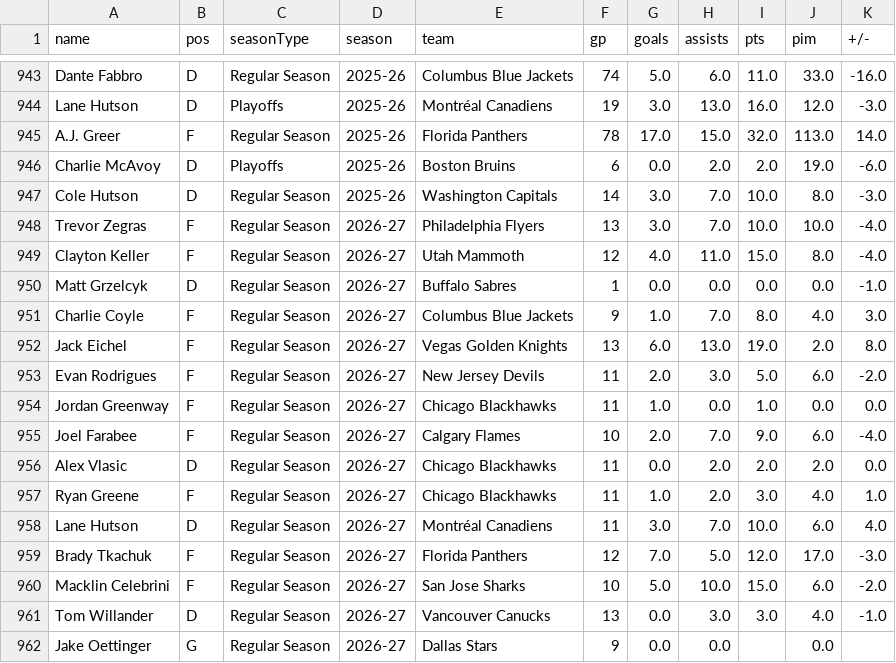
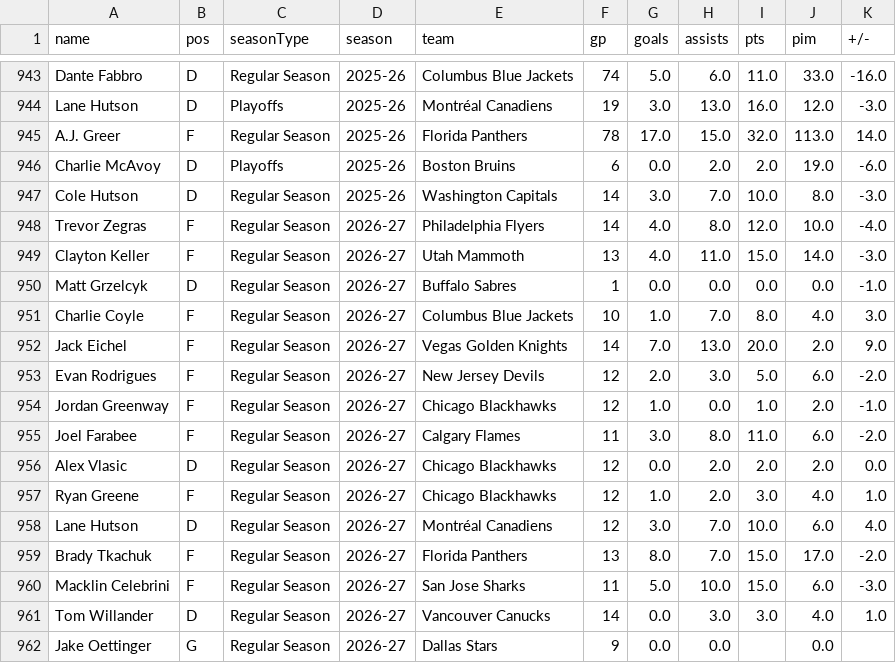
Before and after one commit to redsoxfan2194/buhockeystats, a CSV file: buhockeystatssite/recordbookdata/nhlskaterseasonstats.csv, drawn as a sheet; only a part is shown, gaps mark what is left out; the diff covers the shown part only.

```diff
--- a/buhockeystatssite/recordbookdata/nhlskaterseasonstats.csv
+++ b/buhockeystatssite/recordbookdata/nhlskaterseasonstats.csv
@@ -947,16 +947,16 @@ Charlie McAvoy,D,Playoffs,2025-26,Boston Bruins,6,0.0,2.0,2.0,19.0,-6.0
 Cole Hutson,D,Regular Season,2025-26,Washington Capitals,14,3.0,7.0,10.0,8.0,-3.0
-Trevor Zegras,F,Regular Season,2026-27,Philadelphia Flyers,13,3.0,7.0,10.0,10.0,-4.0
-Clayton Keller,F,Regular Season,2026-27,Utah Mammoth,12,4.0,11.0,15.0,8.0,-4.0
+Trevor Zegras,F,Regular Season,2026-27,Philadelphia Flyers,14,4.0,8.0,12.0,10.0,-4.0
+Clayton Keller,F,Regular Season,2026-27,Utah Mammoth,13,4.0,11.0,15.0,14.0,-3.0
 Matt Grzelcyk,D,Regular Season,2026-27,Buffalo Sabres,1,0.0,0.0,0.0,0.0,-1.0
-Charlie Coyle,F,Regular Season,2026-27,Columbus Blue Jackets,9,1.0,7.0,8.0,4.0,3.0
-Jack Eichel,F,Regular Season,2026-27,Vegas Golden Knights,13,6.0,13.0,19.0,2.0,8.0
-Evan Rodrigues,F,Regular Season,2026-27,New Jersey Devils,11,2.0,3.0,5.0,6.0,-2.0
-Jordan Greenway,F,Regular Season,2026-27,Chicago Blackhawks,11,1.0,0.0,1.0,0.0,0.0
-Joel Farabee,F,Regular Season,2026-27,Calgary Flames,10,2.0,7.0,9.0,6.0,-4.0
-Alex Vlasic,D,Regular Season,2026-27,Chicago Blackhawks,11,0.0,2.0,2.0,2.0,0.0
-Ryan Greene,F,Regular Season,2026-27,Chicago Blackhawks,11,1.0,2.0,3.0,4.0,1.0
-Lane Hutson,D,Regular Season,2026-27,Montréal Canadiens,11,3.0,7.0,10.0,6.0,4.0
-Brady Tkachuk,F,Regular Season,2026-27,Florida Panthers,12,7.0,5.0,12.0,17.0,-3.0
-Macklin Celebrini,F,Regular Season,2026-27,San Jose Sharks,10,5.0,10.0,15.0,6.0,-2.0
-Tom Willander,D,Regular Season,2026-27,Vancouver Canucks,13,0.0,3.0,3.0,4.0,-1.0
+Charlie Coyle,F,Regular Season,2026-27,Columbus Blue Jackets,10,1.0,7.0,8.0,4.0,3.0
+Jack Eichel,F,Regular Season,2026-27,Vegas Golden Knights,14,7.0,13.0,20.0,2.0,9.0
+Evan Rodrigues,F,Regular Season,2026-27,New Jersey Devils,12,2.0,3.0,5.0,6.0,-2.0
+Jordan Greenway,F,Regular Season,2026-27,Chicago Blackhawks,12,1.0,0.0,1.0,2.0,-1.0
+Joel Farabee,F,Regular Season,2026-27,Calgary Flames,11,3.0,8.0,11.0,6.0,-2.0
+Alex Vlasic,D,Regular Season,2026-27,Chicago Blackhawks,12,0.0,2.0,2.0,2.0,0.0
+Ryan Greene,F,Regular Season,2026-27,Chicago Blackhawks,12,1.0,2.0,3.0,4.0,1.0
+Lane Hutson,D,Regular Season,2026-27,Montréal Canadiens,12,3.0,7.0,10.0,6.0,4.0
+Brady Tkachuk,F,Regular Season,2026-27,Florida Panthers,13,8.0,7.0,15.0,17.0,-2.0
+Macklin Celebrini,F,Regular Season,2026-27,San Jose Sharks,11,5.0,10.0,15.0,6.0,-3.0
+Tom Willander,D,Regular Season,2026-27,Vancouver Canucks,14,0.0,3.0,3.0,4.0,1.0
 Jake Oettinger,G,Regular Season,2026-27,Dallas Stars,9,0.0,0.0,,0.0,
```
Also changed, not shown: 1 added row and 5 edited cells elsewhere in this file, buhockeystatssite/recordbookdata/jacksboxes_grids/game_results/jacksboxes_51_grids.csv, buhockeystatssite/recordbookdata/nhlgoalieseasonstats.csv, 2 other files.
